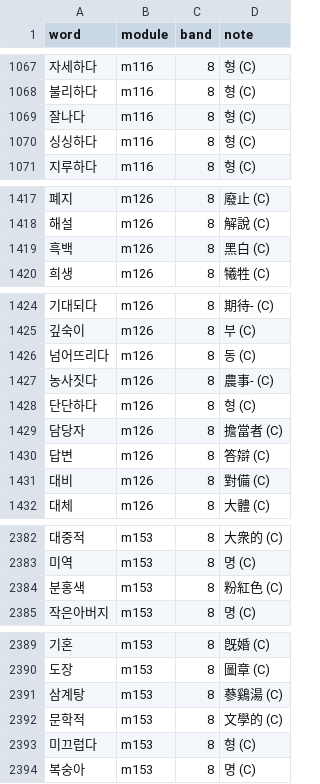
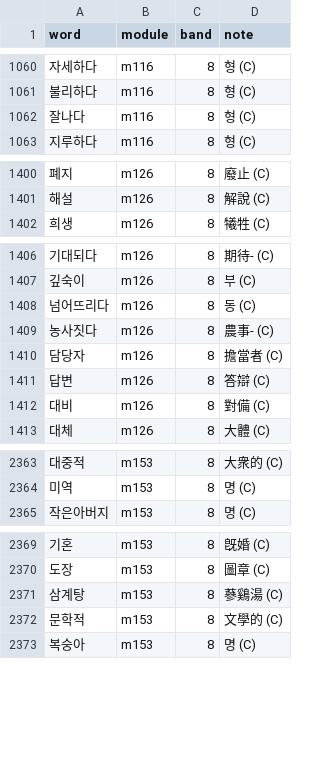
Before and after one commit to nwilliams22/daneo, a TSV file: reference/ring3-slices.tsv, drawn as a sheet; only a part is shown, gaps mark what is left out; the diff covers the shown part only; the diff names each change by its address in the sheet, - before the commit and + after, or states it on an @@ line.

```diff
--- a/reference/ring3-slices.tsv
+++ b/reference/ring3-slices.tsv
-row 1070: 싱싱하다 | m116 | 8 | 형 (C)
-row 1419: 흑백 | m126 | 8 | 黑白 (C)
-row 1428: 단단하다 | m126 | 8 | 형 (C)
-row 2384: 분홍색 | m153 | 8 | 粉紅色 (C)
-row 2393: 미끄럽다 | m153 | 8 | 형 (C)
```
Also changed, not shown: 16 removed rows elsewhere in this file, reference/ring2-slices.tsv, 28 other files.
